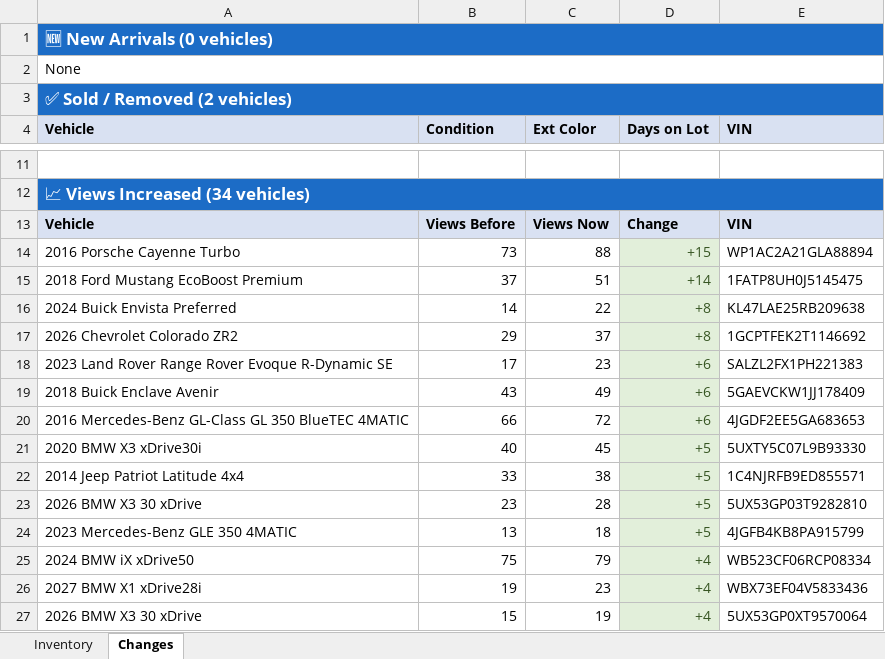
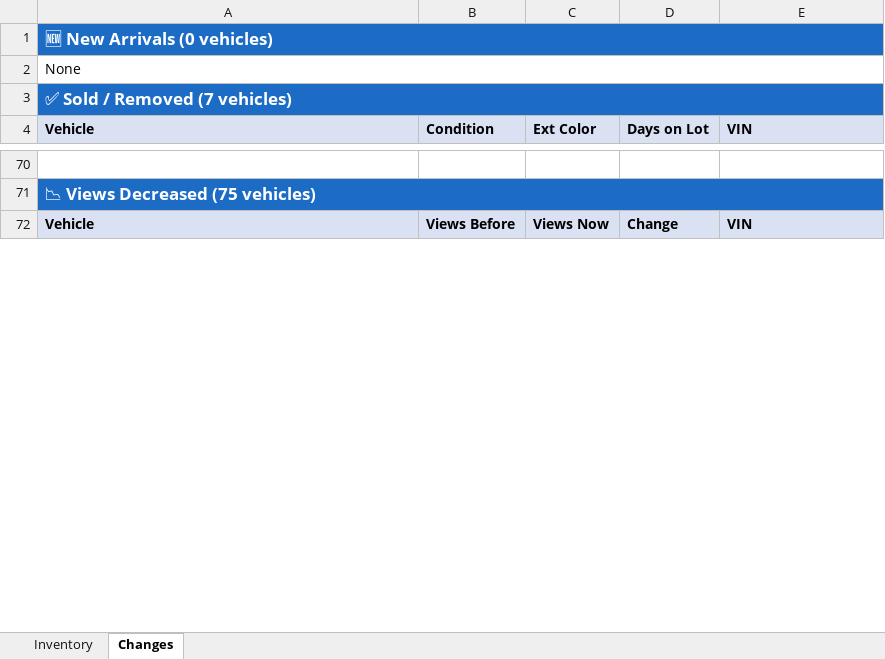
Before and after one commit to jacehoward767-eng/bmw-inventory-scraper, an Excel workbook: latest_inventory.xlsx, sheet Changes, drawn as a sheet; only a part is shown, gaps mark what is left out; values as stored, in another font and other column widths than the file's, no borders; removed rows and columns are numbered as before the commit, all else as after; the diff covers the shown part only; the diff names each change by its address in the sheet, - before the commit and + after, or states it on an @@ line.

```diff
--- a/latest_inventory.xlsx (sheet Changes)
+++ b/latest_inventory.xlsx (sheet Changes)
-A3 (Vehicle): ✅ Sold / Removed (2 vehicles)
+A3 (Vehicle): ✅ Sold / Removed (7 vehicles)
-A71 (Vehicle): 📈 Views Increased (34 vehicles)
+A71 (Vehicle): 📉 Views Decreased (75 vehicles)
-row 14: 2016 Porsche Cayenne Turbo | 73 | 88 | +15 | WP1AC2A21GLA88894
-row 15: 2018 Ford Mustang EcoBoost Premium | 37 | 51 | +14 | 1FATP8UH0J5145475
-row 16: 2024 Buick Envista Preferred | 14 | 22 | +8 | KL47LAE25RB209638
-row 17: 2026 Chevrolet Colorado ZR2 | 29 | 37 | +8 | 1GCPTFEK2T1146692
-row 18: 2023 Land Rover Range Rover Evoque R-Dynamic SE | 17 | 23 | +6 | SALZL2FX1PH221383
-row 19: 2018 Buick Enclave Avenir | 43 | 49 | +6 | 5GAEVCKW1JJ178409
-row 20: 2016 Mercedes-Benz GL-Class GL 350 BlueTEC 4MATIC | 66 | 72 | +6 | 4JGDF2EE5GA683653
-row 21: 2020 BMW X3 xDrive30i | 40 | 45 | +5 | 5UXTY5C07L9B93330
-row 22: 2014 Jeep Patriot Latitude 4x4 | 33 | 38 | +5 | 1C4NJRFB9ED855571
-row 23: 2026 BMW X3 30 xDrive | 23 | 28 | +5 | 5UX53GP03T9282810
-row 24: 2023 Mercedes-Benz GLE 350 4MATIC | 13 | 18 | +5 | 4JGFB4KB8PA915799
-row 25: 2024 BMW iX xDrive50 | 75 | 79 | +4 | WB523CF06RCP08334
-row 26: 2027 BMW X1 xDrive28i | 19 | 23 | +4 | WBX73EF04V5833436
-row 27: 2026 BMW X3 30 xDrive | 15 | 19 | +4 | 5UX53GP0XT9570064
```
Also changed, not shown: 125 added rows, 44 removed rows, 1 moved row, 34 edited cells and cell formats elsewhere in this sheet, sheet Inventory, 2 other files.
